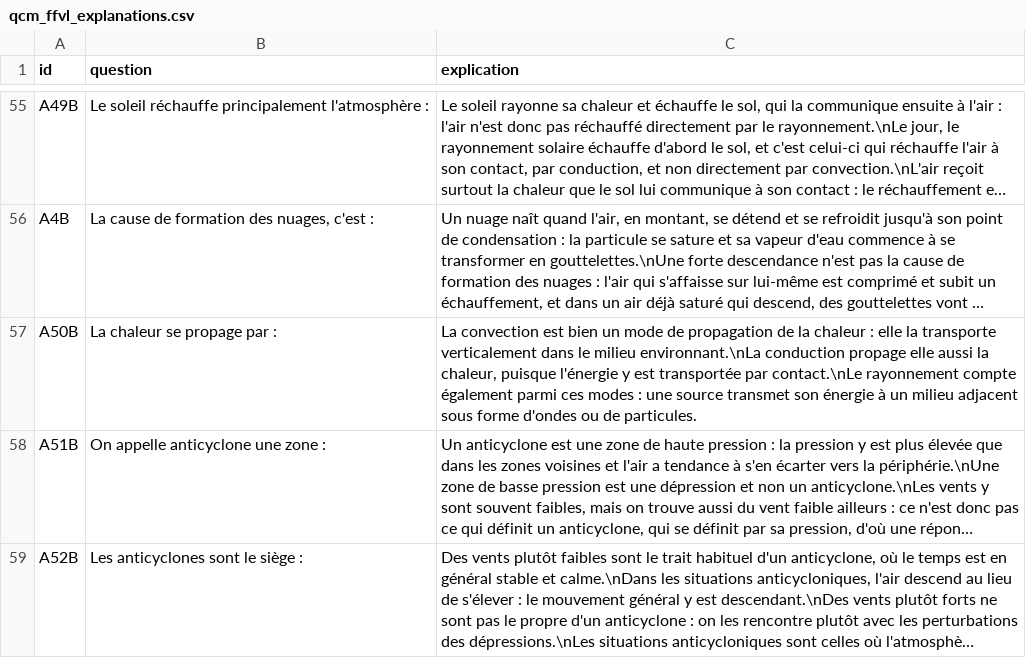
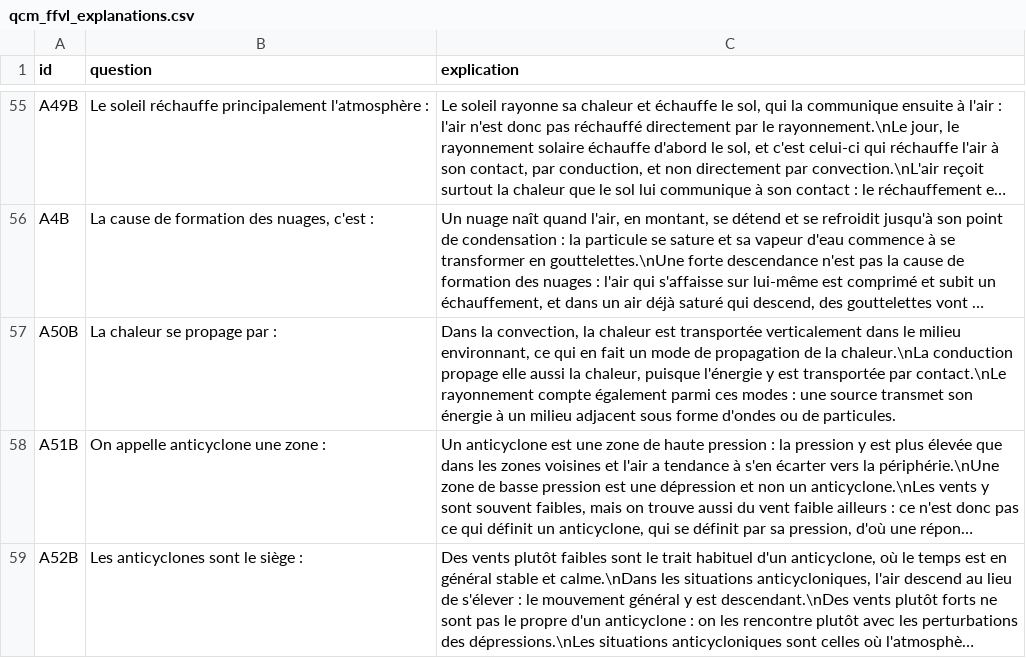
Before and after one commit to urbamax/AssistantParapente, a CSV file: js/data/qcm_ffvl_explanations.csv, drawn as a sheet; only a part is shown, gaps mark what is left out; long unchanged cells end in …; the diff covers the shown part only; the diff names each change by its address in the sheet, - before the commit and + after, or states it on an @@ line.

```diff
--- a/js/data/qcm_ffvl_explanations.csv
+++ b/js/data/qcm_ffvl_explanations.csv
-C57 (explication): La convection est bien un mode de propagation de la chaleur : elle la transporte verticalement dans le milieu environnant.\nLa conduction propage…
+C57 (explication): Dans la convection, la chaleur est transportée verticalement dans le milieu environnant, ce qui en fait un mode de propagation de la chaleur.\nLa conduction propage…
```
Also changed, not shown: 19 edited cells elsewhere in this file, 1 other file.
